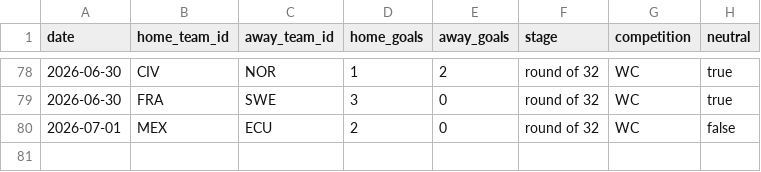
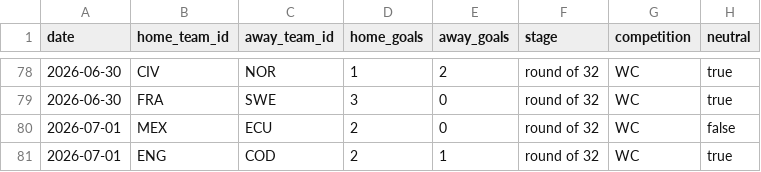
Before and after one commit to camh000/World-cup-predictor, a CSV file: data/results.csv, drawn as a sheet; only a part is shown, gaps mark what is left out; the diff names each change by its address in the sheet, - before the commit and + after, or states it on an @@ line.

Commit message:
Live update: results / closing-line odds

```diff
--- a/data/results.csv
+++ b/data/results.csv
+row 81: 2026-07-01 | ENG | COD | 2 | 1 | round of 32 | WC | true
```
Also changed, not shown: data/predictions.csv, data/ratings_history.csv, 2 other files.
